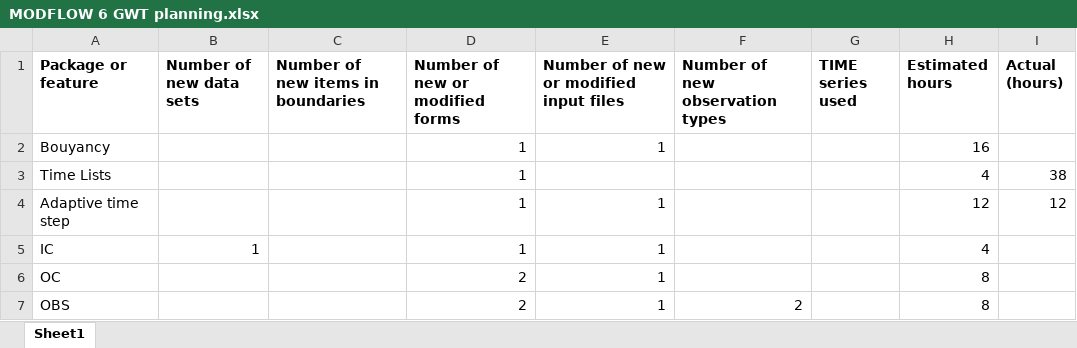
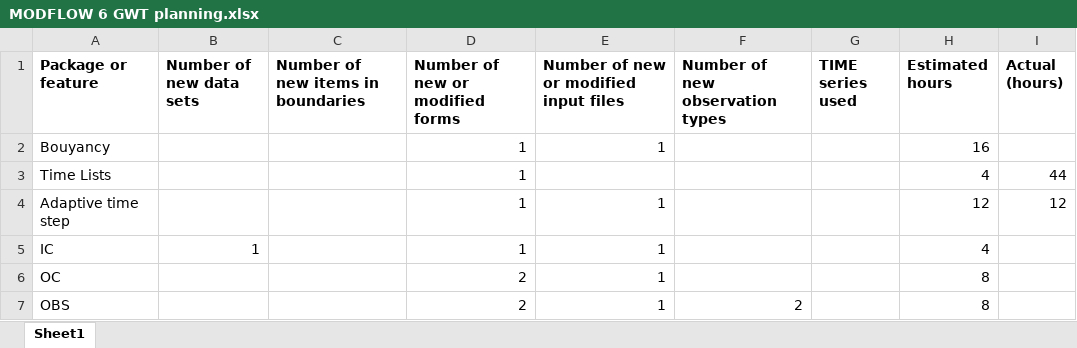
Before and after one commit to MODFLOW-USGS/ModelingTools, an Excel workbook: ModelMuse/MODFLOW 6 GWT planning.xlsx, sheet Sheet1, drawn as a sheet; only a part is shown; values as stored, in another font and other column widths than the file's, no borders; the diff names each change by its address in the sheet, - before the commit and + after, or states it on an @@ line.

Commit message:
Worked on importing time series data.

```diff
--- a/ModelMuse/MODFLOW 6 GWT planning.xlsx (sheet Sheet1)
+++ b/ModelMuse/MODFLOW 6 GWT planning.xlsx (sheet Sheet1)
-I3 (Actual (hours)): 38
+I3 (Actual (hours)): 44
```
Also changed, not shown: 5 other files.
